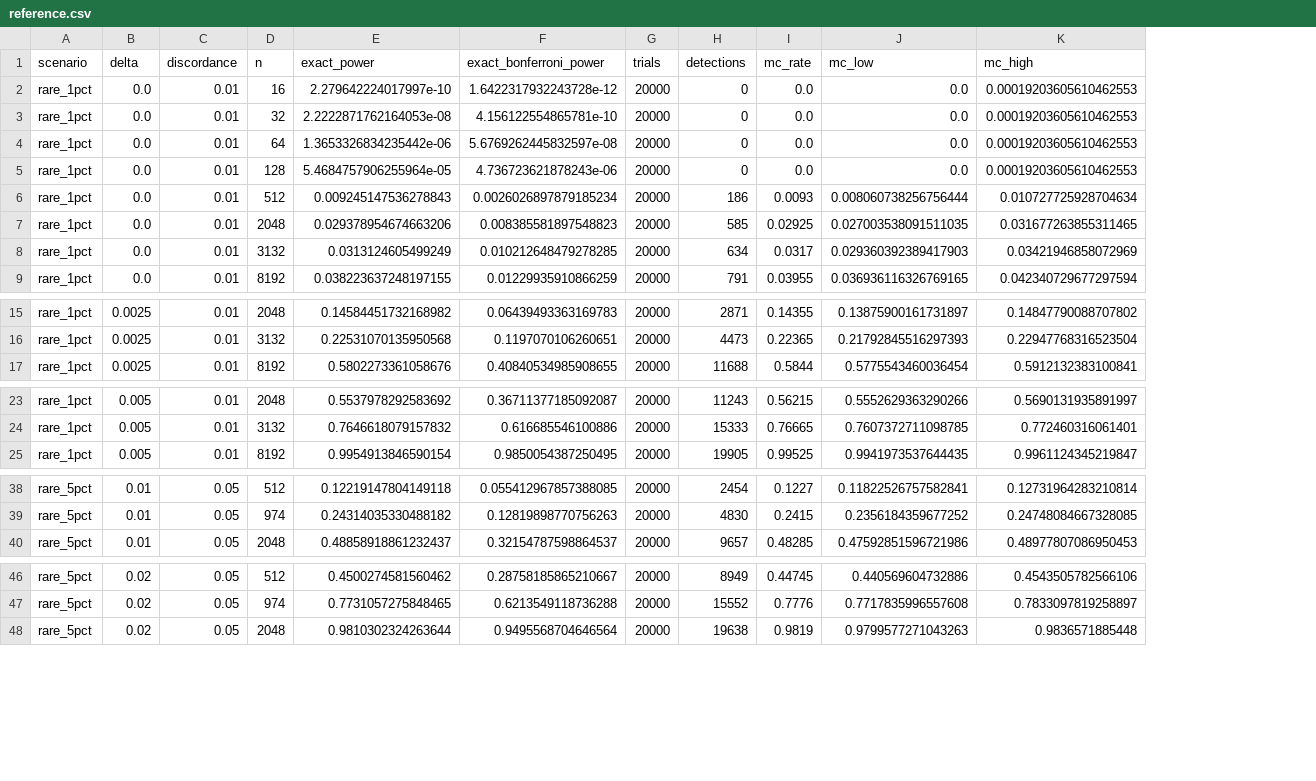
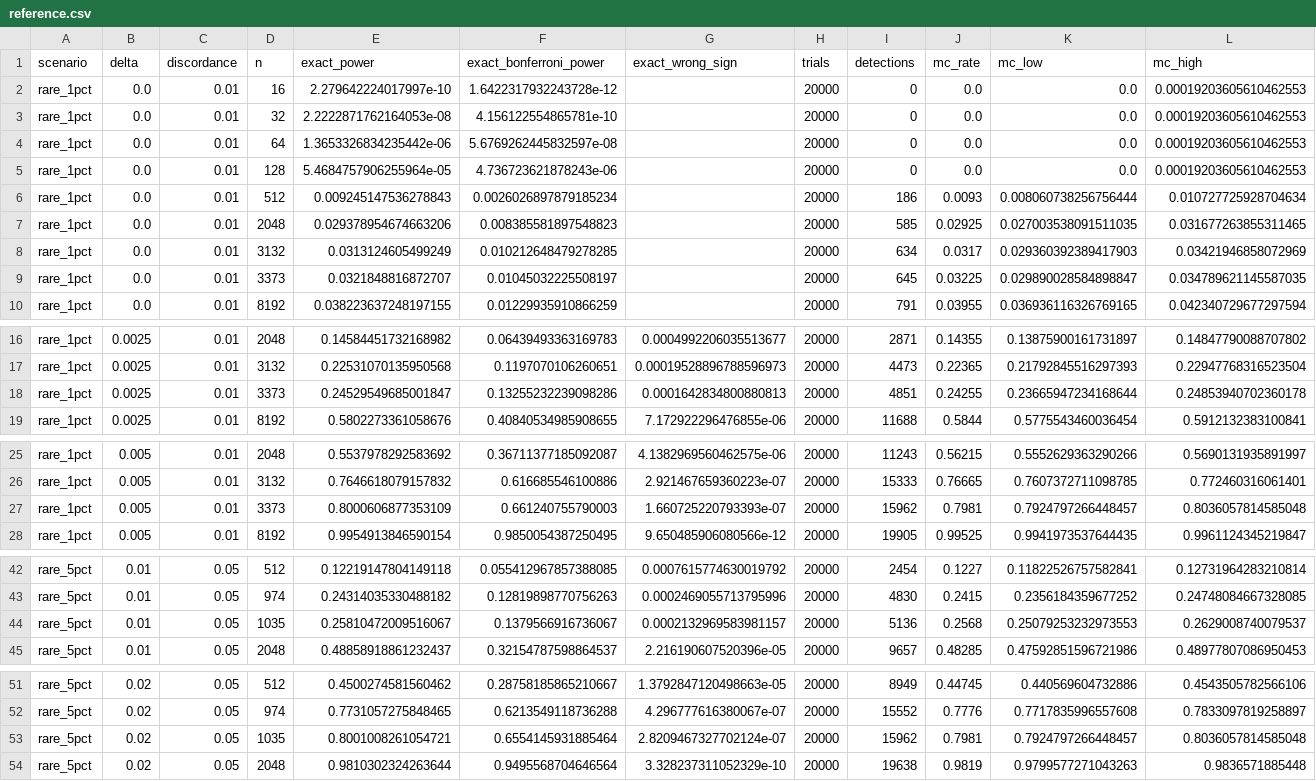
Before and after one commit to mottopanikeiku/rayleigh, a CSV file: results/known_truth/reference.csv, drawn as a sheet; only a part is shown, gaps mark what is left out; the diff covers the shown part only; the diff names each change by its address in the sheet, - before the commit and + after, or states it on an @@ line.

Commit message:
Add an exact oracle, type S errors and planned Holm families to the calibration

```diff
--- a/results/known_truth/reference.csv
+++ b/results/known_truth/reference.csv
+column G (exact_wrong_sign), rows 16-17: 0.0004992206035513677 | 0.00019528896788596973; row 19: 7.172922296476855e-06; rows 25-26: 4.1382969560462575e-06 | 2.921467659360223e-07; row 28: 9.650485906080566e-12; rows 42-43: 0.0007615774630019792 | 0.0002469055713795996; row 45: 2.216190607520396e-05; rows 51-52: 1.3792847120498663e-05 | 4.296777616380067e-07; row 54: 3.328237311052329e-10
+row 9: rare_1pct | 0.0 | 0.01 | 3373 | 0.0321848816872707 | 0.01045032225508197 |  | 20000 | 645 | 0.03225 | 0.029890028584898847 | 0.034789621145587035
+row 18: rare_1pct | 0.0025 | 0.01 | 3373 | 0.24529549685001847 | 0.13255232239098286 | 0.0001642834800880813 | 20000 | 4851 | 0.24255 | 0.23665947234168644 | 0.24853940702360178
+row 27: rare_1pct | 0.005 | 0.01 | 3373 | 0.8000606877353109 | 0.661240755790003 | 1.660725220793393e-07 | 20000 | 15962 | 0.7981 | 0.7924797266448457 | 0.8036057814585048
+row 44: rare_5pct | 0.01 | 0.05 | 1035 | 0.25810472009516067 | 0.1379566916736067 | 0.0002132969583981157 | 20000 | 5136 | 0.2568 | 0.25079253232973553 | 0.2629008740079537
+row 53: rare_5pct | 0.02 | 0.05 | 1035 | 0.8001008261054721 | 0.6554145931885464 | 2.8209467327702124e-07 | 20000 | 15962 | 0.7981 | 0.7924797266448457 | 0.8036057814585048
```
Also changed, not shown: 10 added rows elsewhere in this file, 10 other files.
